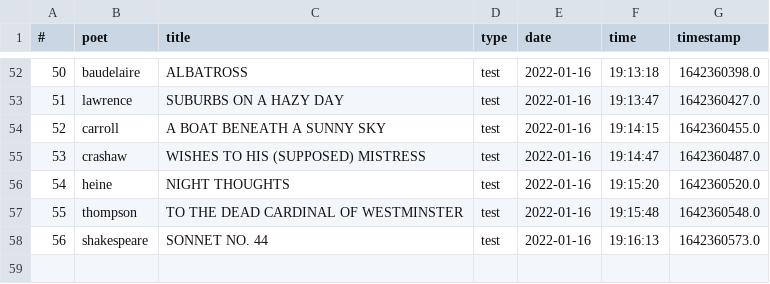
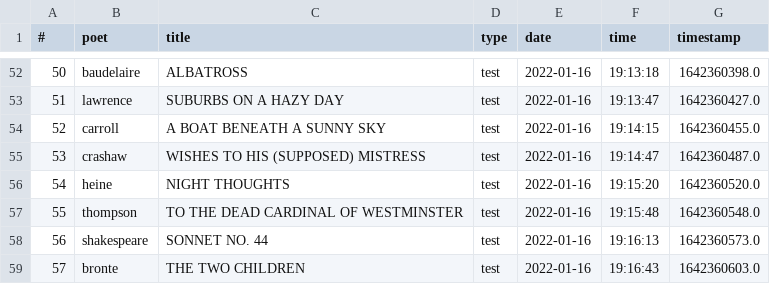
Before and after one commit to thomaswmorris/poemsfromtom, a CSV file: history.csv, drawn as a sheet; only a part is shown, gaps mark what is left out.

Commit message:
poem log

```diff
--- a/history.csv
+++ b/history.csv
@@ -58 +58,2 @@
 56,shakespeare,SONNET NO. 44,test,2022-01-16,19:16:13,1642360573.0
+57,bronte,THE TWO CHILDREN,test,2022-01-16,19:16:43,1642360603.0
```
